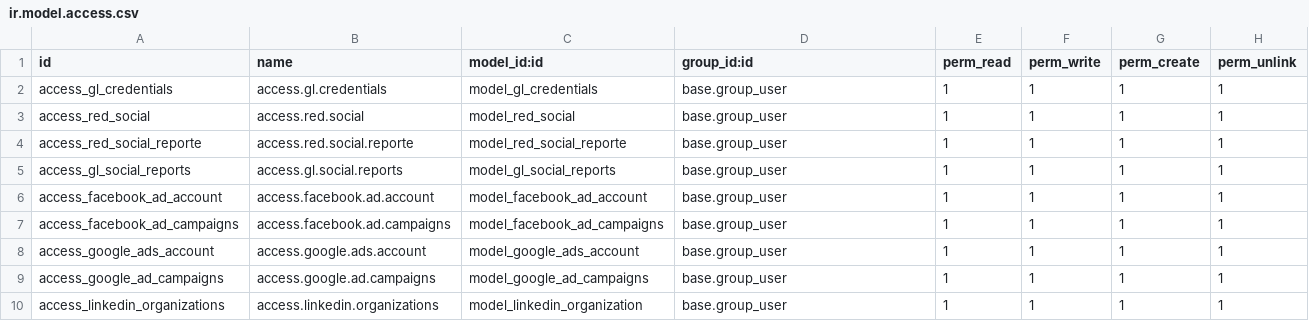
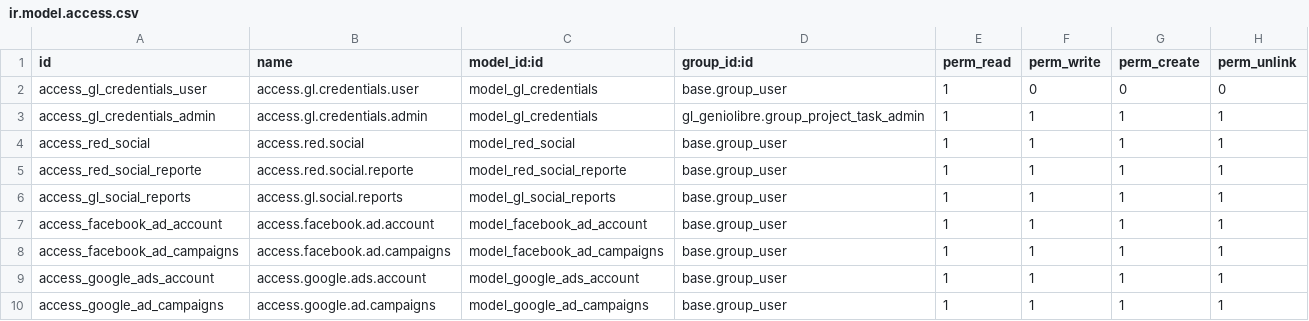
Before and after one commit to GenioLibre/custom_addons, a CSV file: gl_geniolibre/security/ir.model.access.csv, drawn as a sheet; only a part is shown; the shorter side is filled out with more unchanged rows.

```diff
--- a/gl_geniolibre/security/ir.model.access.csv
+++ b/gl_geniolibre/security/ir.model.access.csv
@@ -1,3 +1,4 @@
 id,name,model_id:id,group_id:id,perm_read,perm_write,perm_create,perm_unlink
-access_gl_credentials,access.gl.credentials,model_gl_credentials,base.group_user,1,1,1,1
+access_gl_credentials_user,access.gl.credentials.user,model_gl_credentials,base.group_user,1,0,0,0
+access_gl_credentials_admin,access.gl.credentials.admin,model_gl_credentials,gl_geniolibre.group_project_task_admin,1,1,1,1
 access_red_social,access.red.social,model_red_social,base.group_user,1,1,1,1
```
Also changed, not shown: 16 other files.
